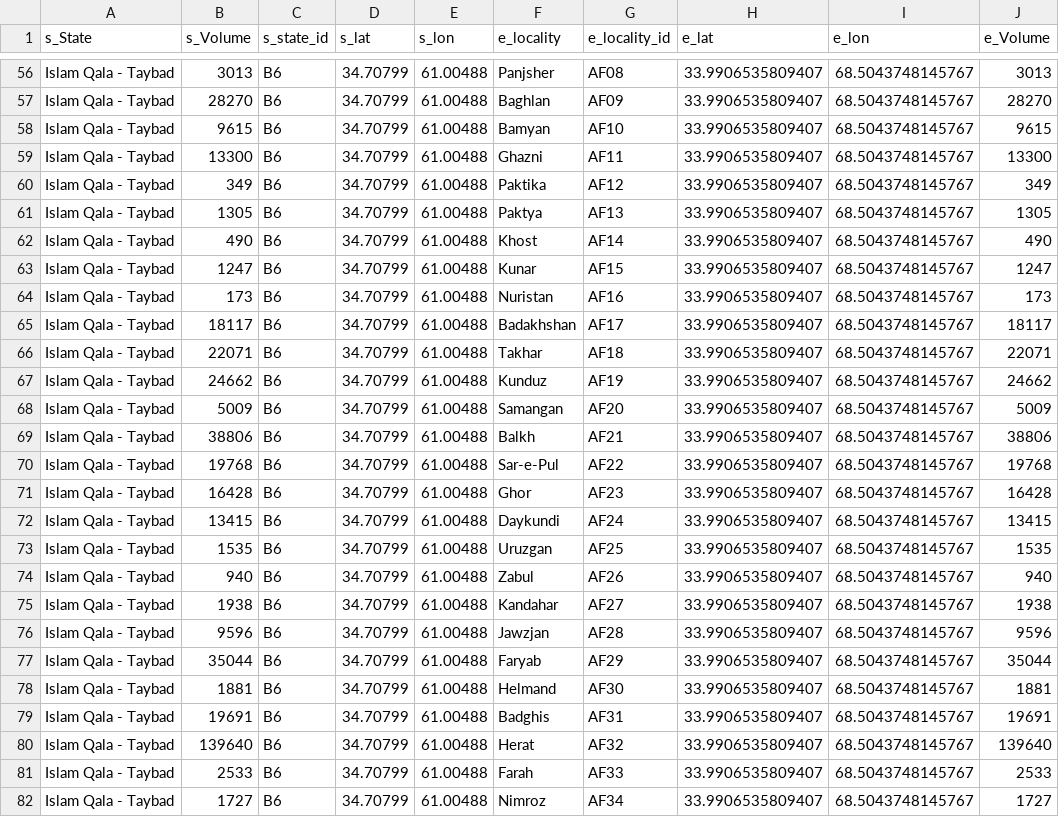
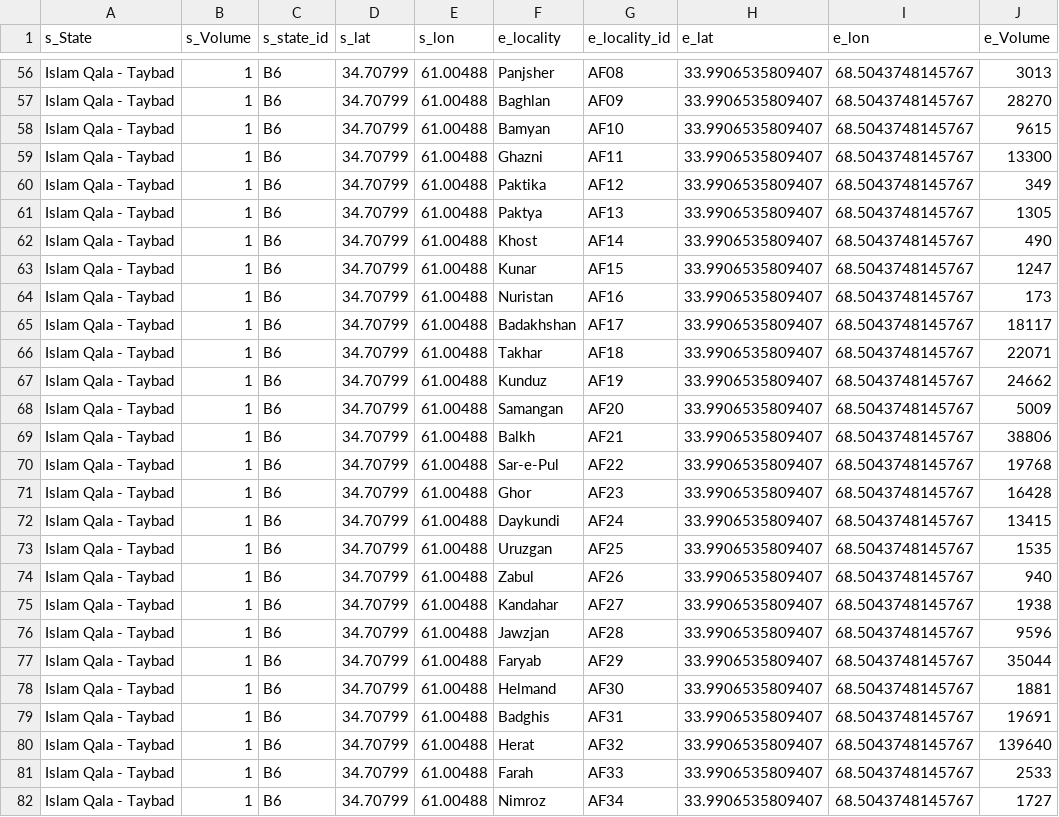
Before and after one commit to OmerOsman3016/INFLOW_V1, a CSV file: data/data.csv, drawn as a sheet; only a part is shown, gaps mark what is left out; the diff covers the shown part only; the diff names each change by its address in the sheet, - before the commit and + after, or states it on an @@ line.

```diff
--- a/data/data.csv
+++ b/data/data.csv
-B56 (s_Volume): 3013
+B56 (s_Volume): 1
-B57 (s_Volume): 28270
+B57 (s_Volume): 1
-B58 (s_Volume): 9615
+B58 (s_Volume): 1
-B59 (s_Volume): 13300
+B59 (s_Volume): 1
-B60 (s_Volume): 349
+B60 (s_Volume): 1
-B61 (s_Volume): 1305
+B61 (s_Volume): 1
-B62 (s_Volume): 490
+B62 (s_Volume): 1
-B63 (s_Volume): 1247
+B63 (s_Volume): 1
-B64 (s_Volume): 173
+B64 (s_Volume): 1
-B65 (s_Volume): 18117
+B65 (s_Volume): 1
-B66 (s_Volume): 22071
+B66 (s_Volume): 1
-B67 (s_Volume): 24662
+B67 (s_Volume): 1
-B68 (s_Volume): 5009
+B68 (s_Volume): 1
-B69 (s_Volume): 38806
+B69 (s_Volume): 1
-B70 (s_Volume): 19768
+B70 (s_Volume): 1
-B71 (s_Volume): 16428
+B71 (s_Volume): 1
-B72 (s_Volume): 13415
+B72 (s_Volume): 1
-B73 (s_Volume): 1535
+B73 (s_Volume): 1
-B74 (s_Volume): 940
+B74 (s_Volume): 1
-B75 (s_Volume): 1938
+B75 (s_Volume): 1
-B76 (s_Volume): 9596
+B76 (s_Volume): 1
-B77 (s_Volume): 35044
+B77 (s_Volume): 1
-B78 (s_Volume): 1881
+B78 (s_Volume): 1
-B79 (s_Volume): 19691
+B79 (s_Volume): 1
-B80 (s_Volume): 139640
+B80 (s_Volume): 1
-B81 (s_Volume): 2533
+B81 (s_Volume): 1
-B82 (s_Volume): 1727
+B82 (s_Volume): 1
```
Also changed, not shown: 163 edited cells elsewhere in this file.
